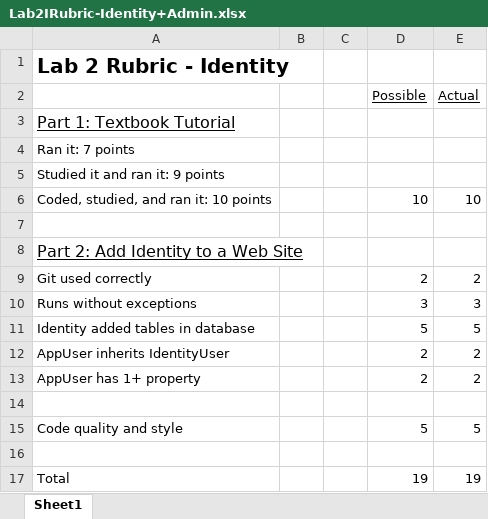
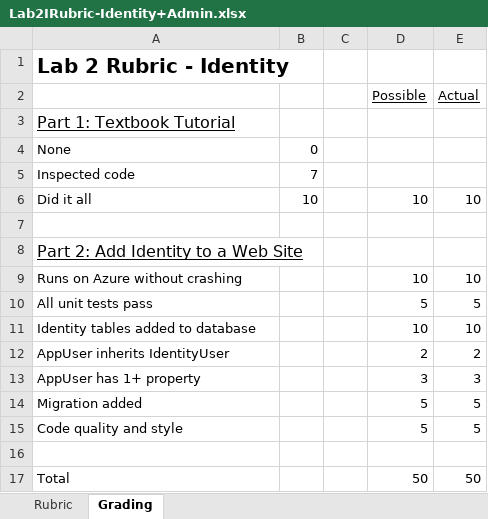
Before and after one commit to LCC-CIT/CS296N-CourseMaterials, an Excel workbook: Labs/Lab02-Identity/Lab2IRubric-Identity+Admin.xlsx, sheet Grading, drawn as a sheet; values as stored, in another font and other column widths than the file's, no borders; removed rows and columns are numbered as before the commit, all else as after; the diff names each change by its address in the sheet, - before the commit and + after, or states it on an @@ line.

Commit message:
updated the rubric

```diff
--- a/Labs/Lab02-Identity/Lab2IRubric-Identity+Admin.xlsx (sheet Grading)
+++ b/Labs/Lab02-Identity/Lab2IRubric-Identity+Admin.xlsx (sheet Grading)
-sheet tab: Sheet1
+sheet tab: Grading
+sheet tab: Rubric
-row 4: Ran it: 7 points
-row 5: Studied it and ran it: 9 points
+row 4: None | 0
+row 5: Inspected code | 7
-A6: Coded, studied, and ran it: 10 points
+A6: Did it all
-B6: (empty)
+B6: 10
-row 9: Git used correctly |  |  | 2 | 2
-row 10: Runs without exceptions |  |  | 3 | 3
+row 9: Runs on Azure without crashing |  |  | 10 | 10
-A10: Identity added tables in database
+A10: All unit tests pass
+row 11: Identity tables added to database |  |  | 10 | 10
-D13 (Possible): 2
+D13 (Possible): 3
-E13 (Actual): 2
+E13 (Actual): 3
-row 14: (empty)
+row 14: Migration added |  |  | 5 | 5
-D17 (Possible): 19
+D17 (Possible): 50
-E17 (Actual): 19
+E17 (Actual): 50
```
